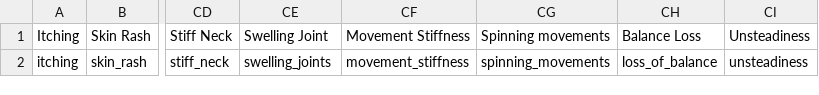
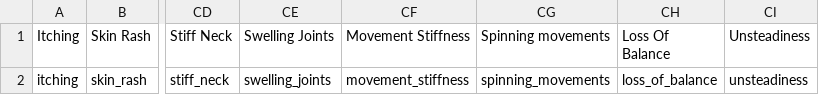
Before and after one commit to SaiSaatvik31/SEM-3-PROJECT, a CSV file: updated test.emt_1.csv, drawn as a sheet; only a part is shown, gaps mark what is left out; the diff names each change by its address in the sheet, - before the commit and + after, or states it on an @@ line.

Commit message:
Update updated test.emt_1.csv

```diff
--- a/updated test.emt_1.csv
+++ b/updated test.emt_1.csv
-CE1: Swelling Joint
+CE1: Swelling Joints
-CH1: Balance Loss
+CH1: Loss Of Balance
```
